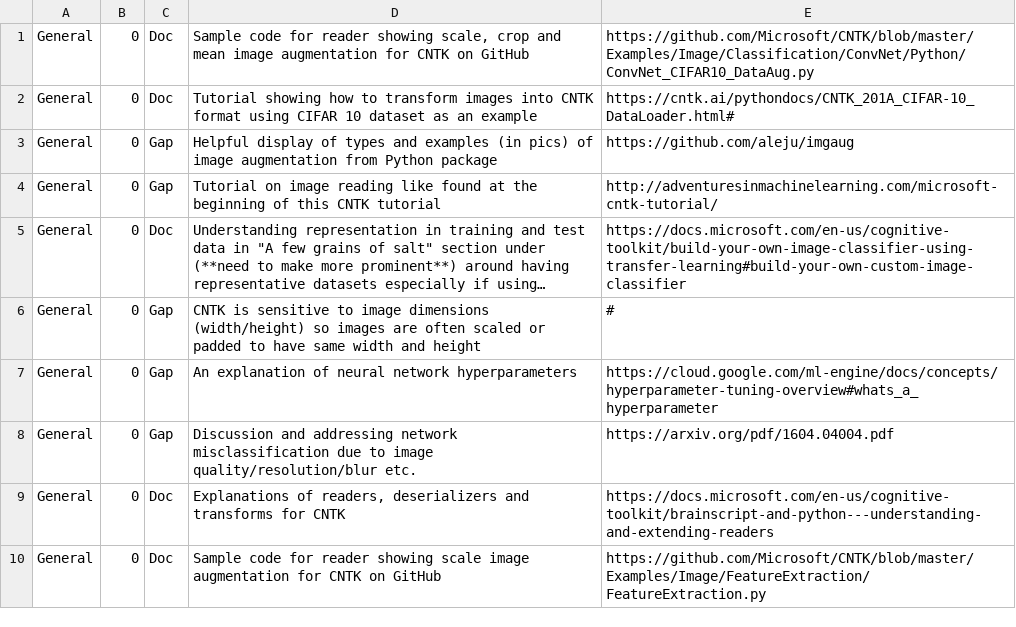
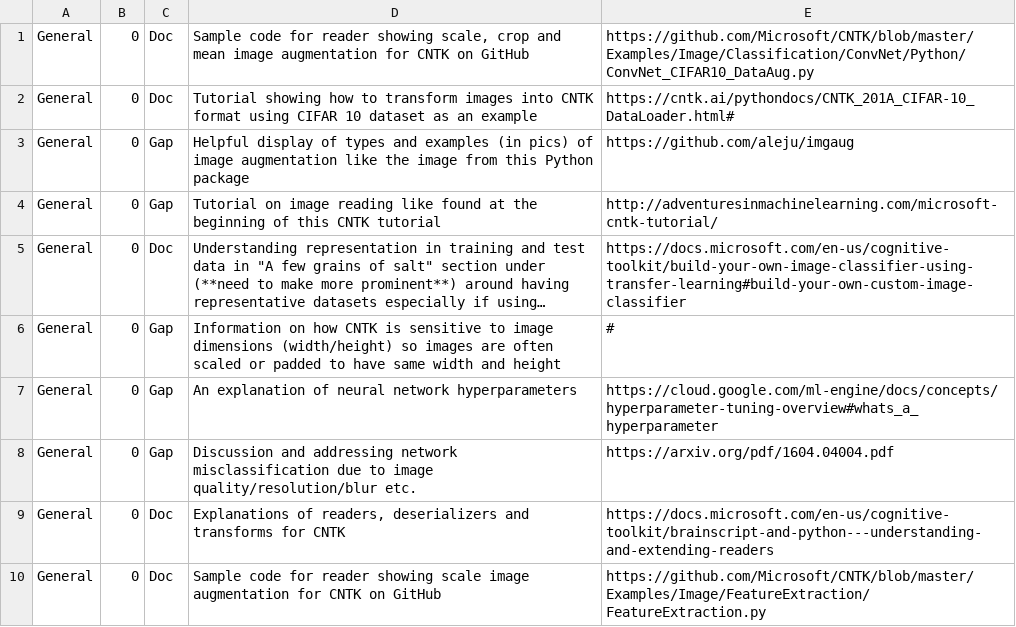
Before and after one commit to michhar/navigating-ml, a CSV file: docs.csv, drawn as a sheet; only a part is shown; long unchanged cells end in …; the diff covers the shown part only; the diff names each change by its address in the sheet, - before the commit and + after, or states it on an @@ line.

```diff
--- a/docs.csv
+++ b/docs.csv
-D3: …image augmentation from Python package
+D3: …image augmentation like the image from this Python package
-D6: CNTK is…
+D6: Information on how CNTK is…
```
Also changed, not shown: 1 added row, 4 removed rows and 3 edited cells elsewhere in this file.
